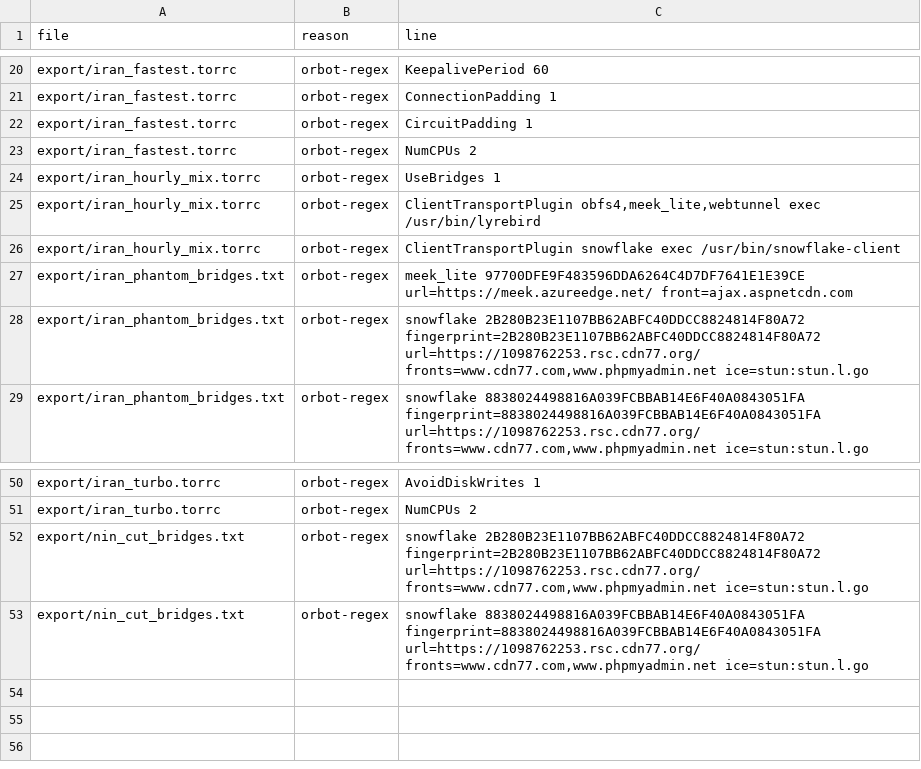
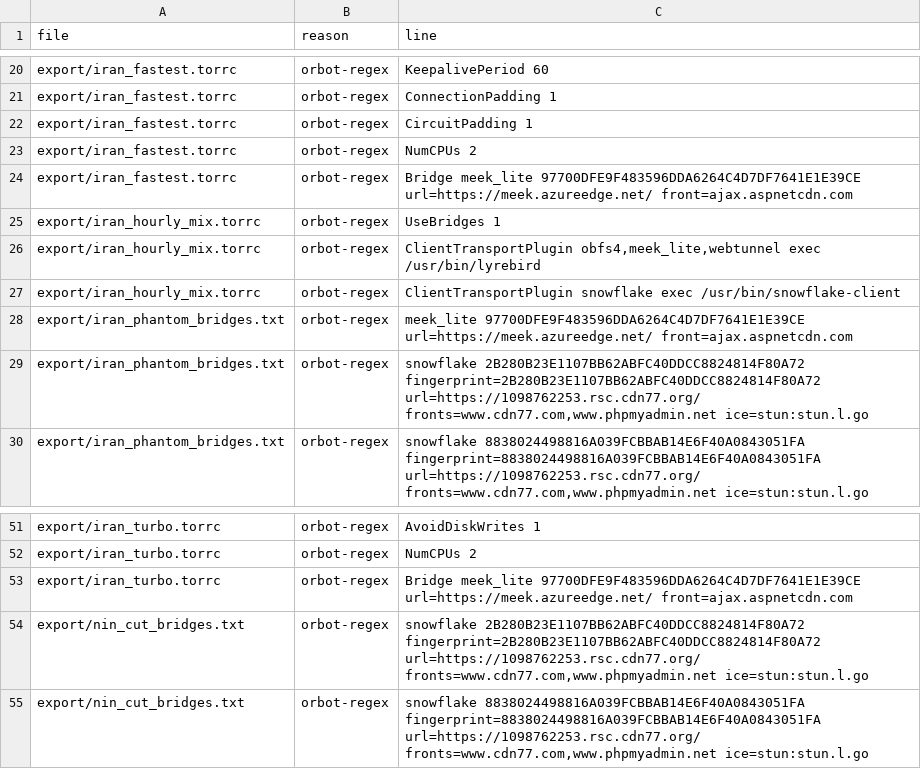
Before and after one commit to ysa-py/Tor-Bridges-Collector, a TSV file: export/orbot_rejected_report.tsv, drawn as a sheet; only a part is shown, gaps mark what is left out; the diff names each change by its address in the sheet, - before the commit and + after, or states it on an @@ line.

```diff
--- a/export/orbot_rejected_report.tsv
+++ b/export/orbot_rejected_report.tsv
+row 24: export/iran_fastest.torrc | orbot-regex | Bridge meek_lite 97700DFE9F483596DDA6264C4D7DF7641E1E39CE url=https://meek.azureedge.net/ front=ajax.aspnetcdn.com
+row 53: export/iran_turbo.torrc | orbot-regex | Bridge meek_lite 97700DFE9F483596DDA6264C4D7DF7641E1E39CE url=https://meek.azureedge.net/ front=ajax.aspnetcdn.com
```
Also changed, not shown: 55 other files.
